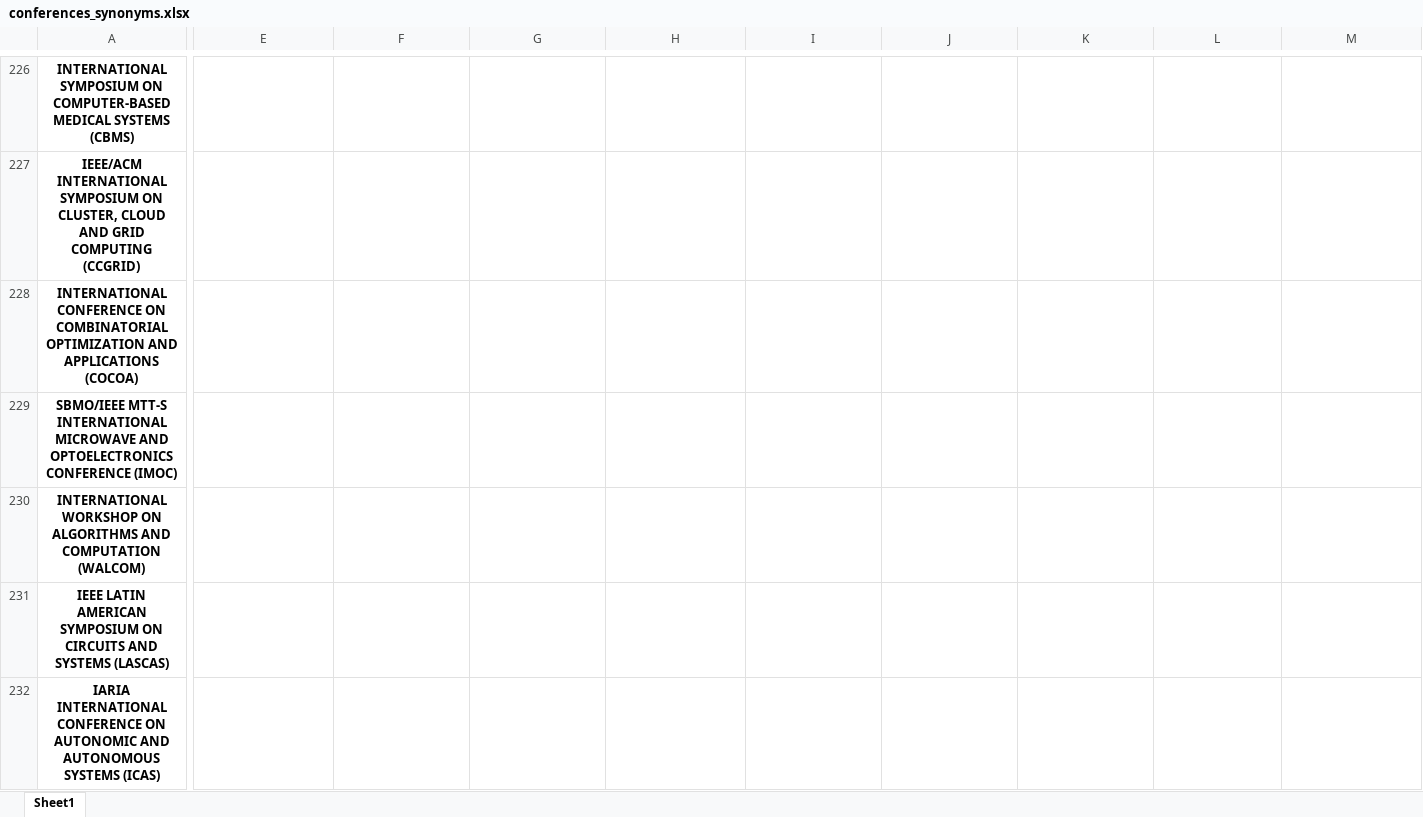
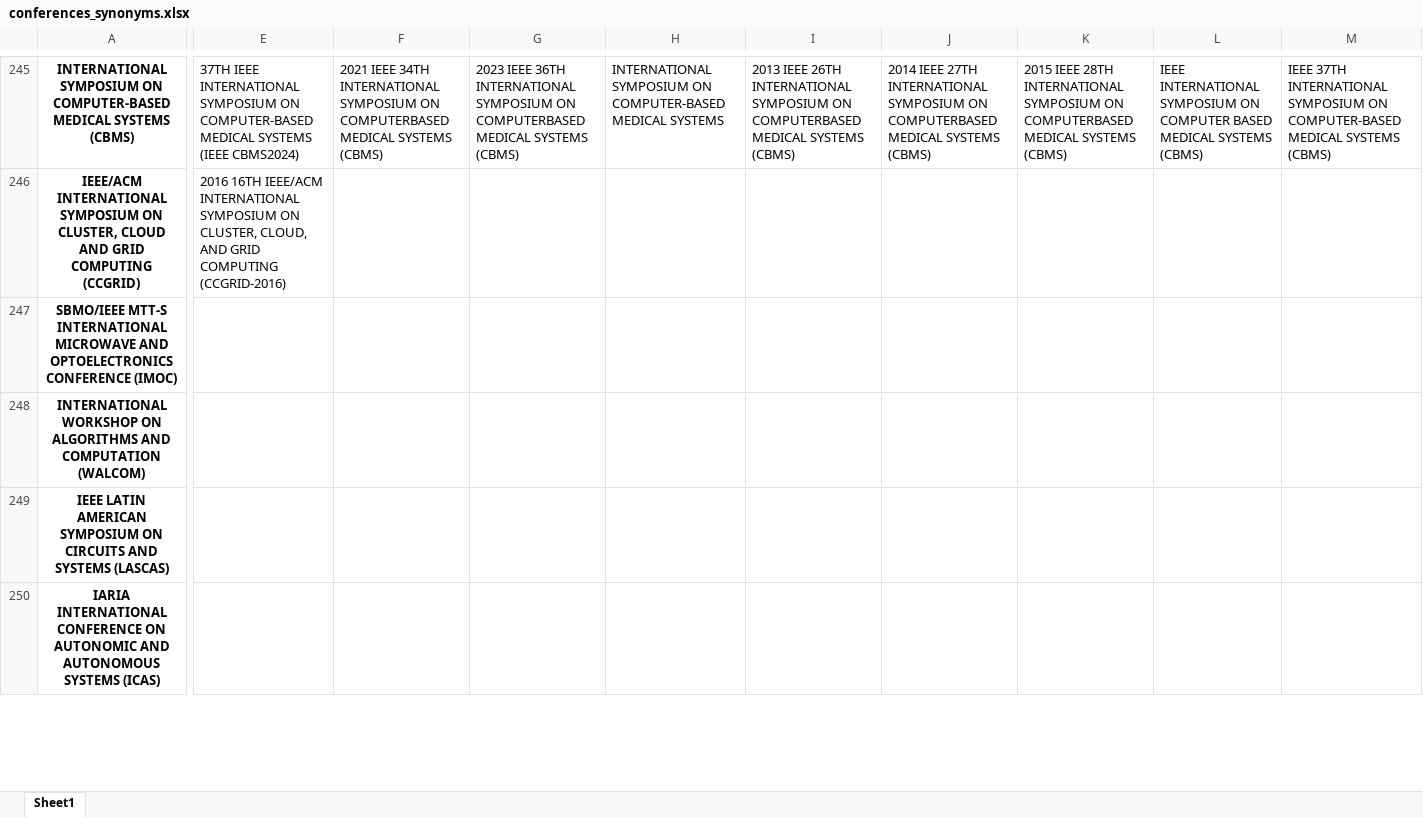
Before and after one commit to gems-uff/perfil, an Excel workbook: resources/synonyms/conferences_synonyms.xlsx, sheet Sheet1, drawn as a sheet; only a part is shown, gaps mark what is left out; values as stored, in another font and other column widths than the file's, no borders; removed rows and columns are numbered as before the commit, all else as after; rows hold the shown columns only; the diff covers the shown part only; the diff names each change by its address in the sheet, - before the commit and + after, or states it on an @@ line.

```diff
--- a/resources/synonyms/conferences_synonyms.xlsx (sheet Sheet1)
+++ b/resources/synonyms/conferences_synonyms.xlsx (sheet Sheet1)
-E245: (empty)
+E245: 37TH IEEE INTERNATIONAL SYMPOSIUM ON COMPUTER-BASED MEDICAL SYSTEMS (IEEE CBMS2024)
-F245: (empty)
+F245: 2021 IEEE 34TH INTERNATIONAL SYMPOSIUM ON COMPUTERBASED MEDICAL SYSTEMS (CBMS)
-G245: (empty)
+G245: 2023 IEEE 36TH INTERNATIONAL SYMPOSIUM ON COMPUTERBASED MEDICAL SYSTEMS (CBMS)
-H245: (empty)
+H245: INTERNATIONAL SYMPOSIUM ON COMPUTER-BASED MEDICAL SYSTEMS
-I245: (empty)
+I245: 2013 IEEE 26TH INTERNATIONAL SYMPOSIUM ON COMPUTERBASED MEDICAL SYSTEMS (CBMS)
-J245: (empty)
+J245: 2014 IEEE 27TH INTERNATIONAL SYMPOSIUM ON COMPUTERBASED MEDICAL SYSTEMS (CBMS)
-K245: (empty)
+K245: 2015 IEEE 28TH INTERNATIONAL SYMPOSIUM ON COMPUTERBASED MEDICAL SYSTEMS (CBMS)
-L245: (empty)
+L245: IEEE INTERNATIONAL SYMPOSIUM ON COMPUTER BASED MEDICAL SYSTEMS (CBMS)
-M245: (empty)
+M245: IEEE 37TH INTERNATIONAL SYMPOSIUM ON COMPUTER-BASED MEDICAL SYSTEMS (CBMS)
-E246: (empty)
+E246: 2016 16TH IEEE/ACM INTERNATIONAL SYMPOSIUM ON CLUSTER, CLOUD, AND GRID COMPUTING (CCGRID-2016)
-row 228: INTERNATIONAL CONFERENCE ON COMBINATORIAL OPTIMIZATION AND APPLICATIONS (COCOA)
```
Also changed, not shown: 180 added rows, 18 removed rows and 568 edited cells elsewhere in this sheet, resources/synonyms/journals_synonyms.xlsx, resources/synonyms/projects_synonyms.xlsx.
